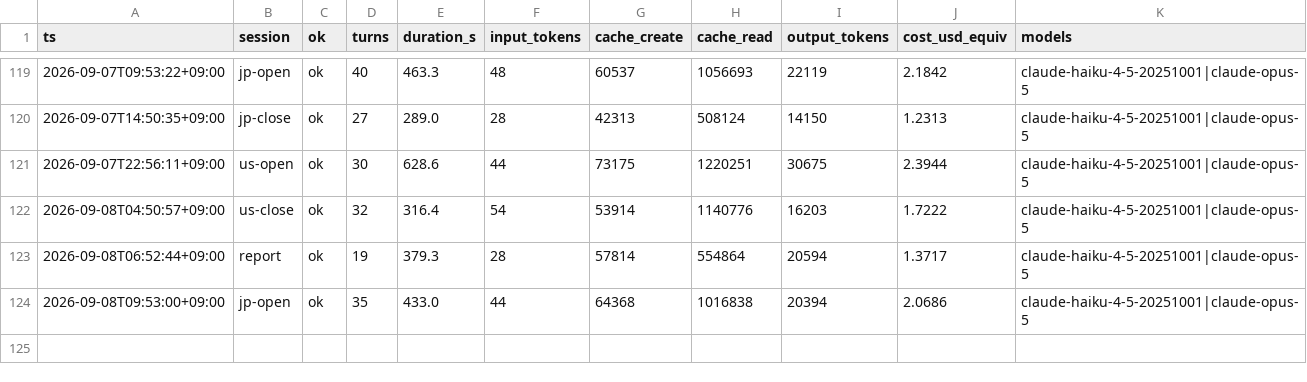
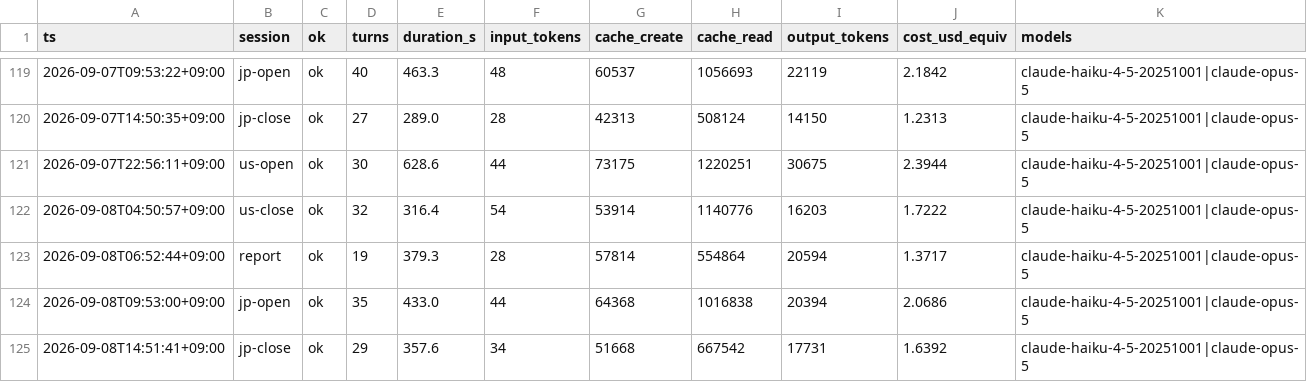
Before and after one commit to katsudon1cho/kabusim, a CSV file: usage_log.csv, drawn as a sheet; only a part is shown, gaps mark what is left out.

```diff
--- a/usage_log.csv
+++ b/usage_log.csv
@@ -124 +124,2 @@ ts,session,ok,turns,duration_s,input_tokens,cache_create,cache_read,output_token
 2026-09-08T09:53:00+09:00,jp-open,ok,35,433.0,44,64368,1016838,20394,2.0686,claude-haiku-4-5-20251001|claude-opus-5
+2026-09-08T14:51:41+09:00,jp-close,ok,29,357.6,34,51668,667542,17731,1.6392,claude-haiku-4-5-20251001|claude-opus-5
```
Also changed, not shown: 1 other file.
